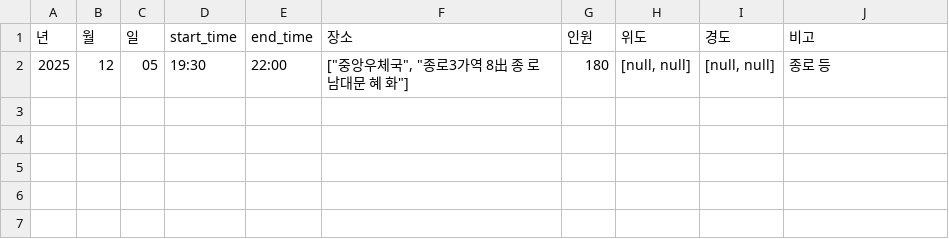
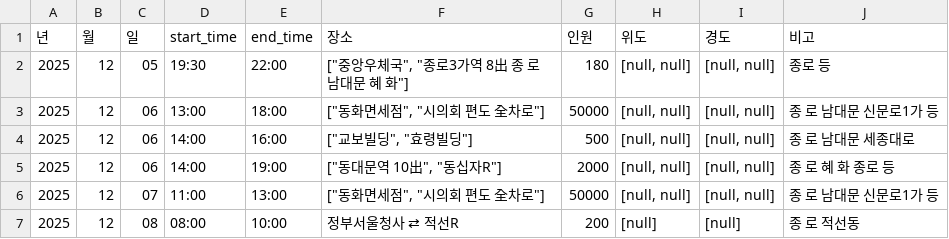
Before and after one commit to MinhaKim02/protest-crawling-database, a CSV file: data/집회정보_통합_종로.csv, drawn as a sheet.

```diff
--- a/data/집회정보_통합_종로.csv
+++ b/data/집회정보_통합_종로.csv
@@ -2 +2,6 @@
 2025,12,05,19:30,22:00,"[""중앙우체국"", ""종로3가역 8出 종 로 남대문 혜 화""]",180,"[null, null]","[null, null]",종로 등
+2025,12,06,13:00,18:00,"[""동화면세점"", ""시의회 편도 全차로""]",50000,"[null, null]","[null, null]",종 로 남대문 신문로1가 등
+2025,12,06,14:00,16:00,"[""교보빌딩"", ""효령빌딩""]",500,"[null, null]","[null, null]",종 로 남대문 세종대로
+2025,12,06,14:00,19:00,"[""동대문역 10出"", ""동십자R""]",2000,"[null, null]","[null, null]",종 로 혜 화 종로 등
+2025,12,07,11:00,13:00,"[""동화면세점"", ""시의회 편도 全차로""]",50000,"[null, null]","[null, null]",종 로 남대문 신문로1가 등
+2025,12,08,08:00,10:00,정부서울청사 ⇄ 적선R,200,[null],[null],종 로 적선동
```
Also changed, not shown: data/집회정보_통합.csv.
